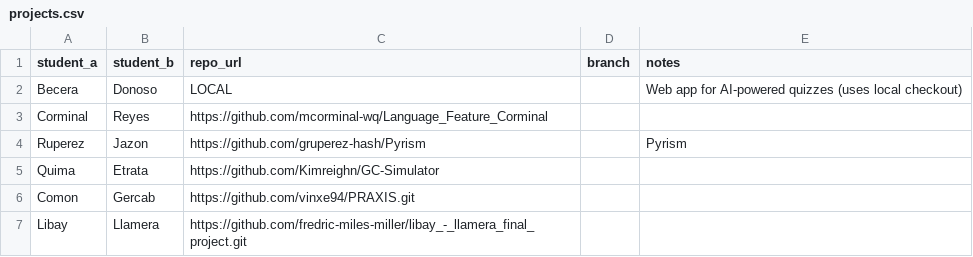
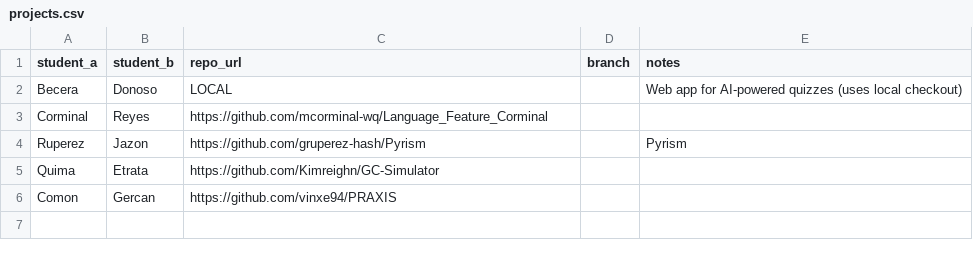
Before and after one commit to Inosuke-py/ProgrammingLanguage3A2, a CSV file: Becera & Donoso/.compile-projects/projects.csv, drawn as a sheet.

```diff
--- a/Becera & Donoso/.compile-projects/projects.csv
+++ b/Becera & Donoso/.compile-projects/projects.csv
@@ -5,3 +5,2 @@ Ruperez,Jazon,https://github.com/gruperez-hash/Pyrism,,Pyrism
 Quima,Etrata,https://github.com/Kimreighn/GC-Simulator,,
-Comon,Gercab,https://github.com/vinxe94/PRAXIS.git,,
-Libay,Llamera,https://github.com/fredric-miles-miller/libay_-_llamera_final_project.git,,
+Comon,Gercan,https://github.com/vinxe94/PRAXIS,,
```
Also changed, not shown: 41 other files.
